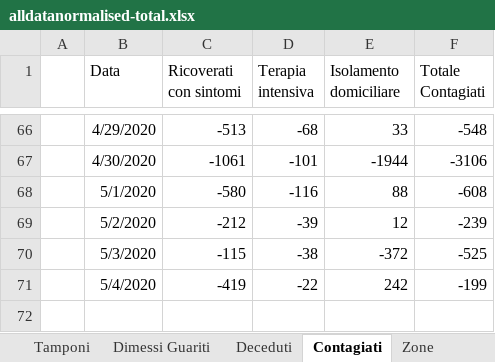
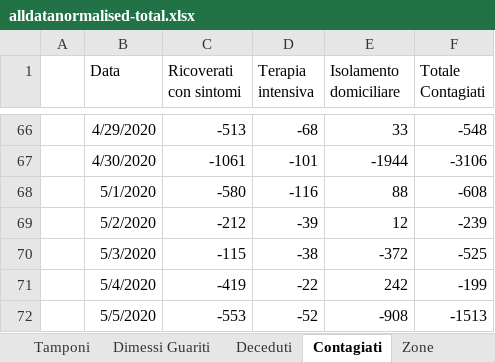
Before and after one commit to gadaxmagicgadax/covid-19, an Excel workbook: alldatanormalised-total.xlsx, sheet Contagiati, drawn as a sheet; only a part is shown, gaps mark what is left out; values as stored, in another font and other column widths than the file's, no borders; charts and pictures not drawn; the diff names each change by its address in the sheet, - before the commit and + after, or states it on an @@ line.

```diff
--- a/alldatanormalised-total.xlsx (sheet Contagiati)
+++ b/alldatanormalised-total.xlsx (sheet Contagiati)
+row 72:  | 5/5/2020 | -553 | -52 | -908 | -1513
```
Also changed, not shown: sheet alldatanormalised, sheet All, sheet Tamponi, sheet Deceduti, sheet Dimessi Guariti, sheet Totale dei Casi, hidden cells, charts or pictures.
